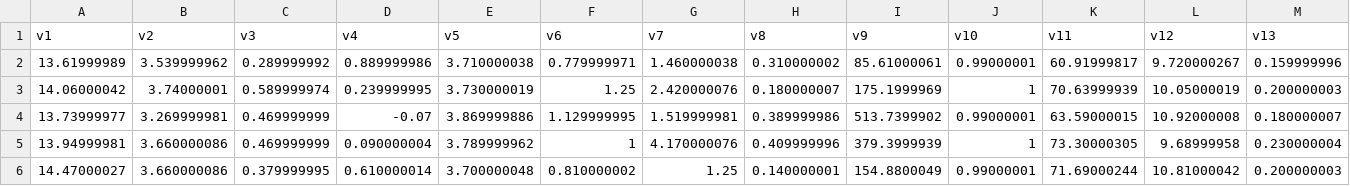
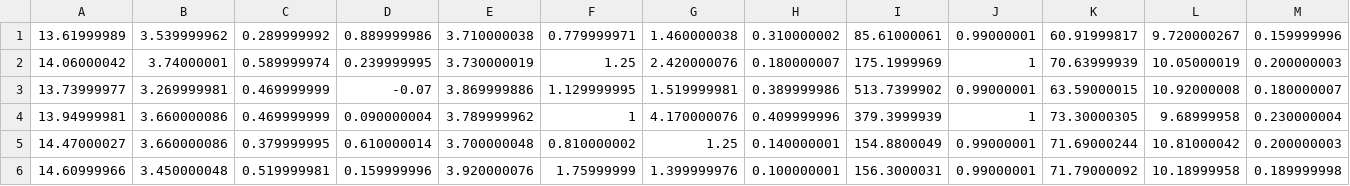
Before and after one commit to juanpa-biotech/pca-from-scratch, a CSV file: data/Pred_values.csv, drawn as a sheet; only a part is shown; the shorter side is filled out with more unchanged rows; rows hold the shown columns only; the diff names each change by its address in the sheet, - before the commit and + after, or states it on an @@ line.

Commit message:
Update Pred_values.csv

```diff
--- a/data/Pred_values.csv
+++ b/data/Pred_values.csv
-row 1: v1 | v2 | v3 | v4 | v5 | v6 | v7 | v8 | v9 | v10 | v11 | v12 | v13
```
